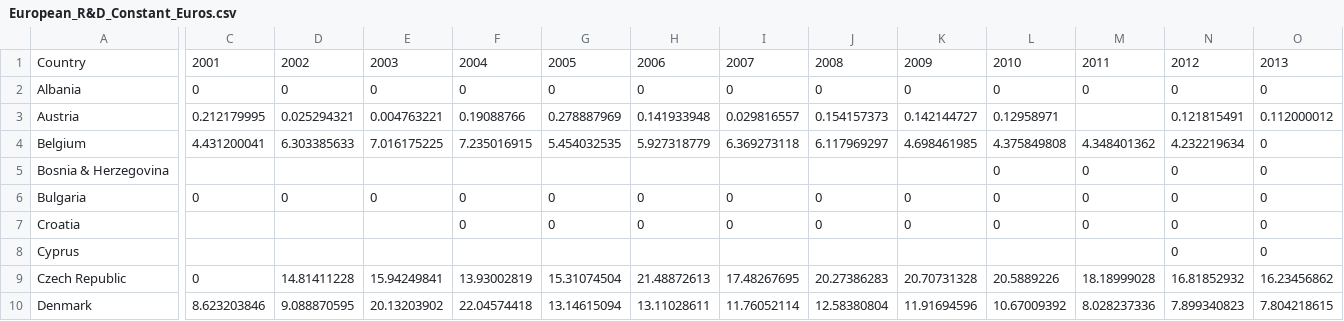
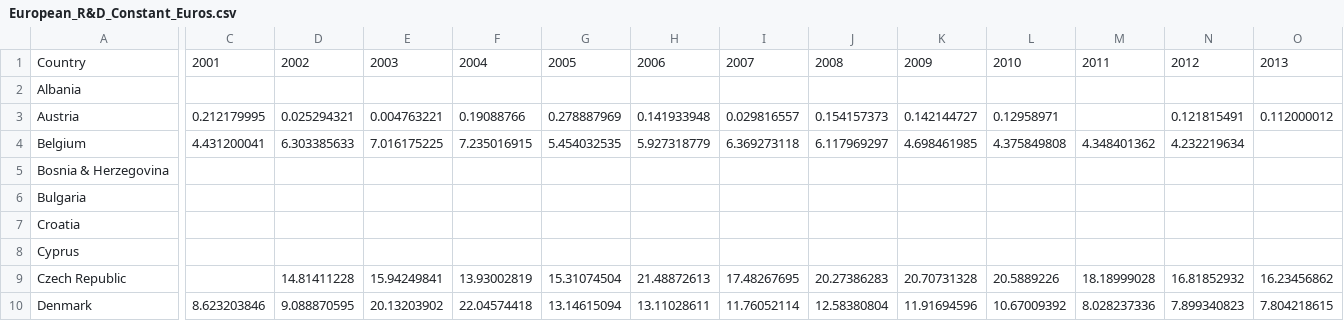
Before and after one commit to CSISdefense/Europe, a CSV file: Data/European_R&D_Constant_Euros.csv, drawn as a sheet; only a part is shown, gaps mark what is left out; the diff covers the shown part only; the diff names each change by its address in the sheet, - before the commit and + after, or states it on an @@ line.

Commit message:
Adding regressions for out O&M/other spending. Also removing 0s from Component data.

```diff
--- a/Data/European_R&D_Constant_Euros.csv
+++ b/Data/European_R&D_Constant_Euros.csv
-C2: 0
+C2: (empty)
-D2: 0
+D2: (empty)
-E2: 0
+E2: (empty)
-F2: 0
+F2: (empty)
-G2: 0
+G2: (empty)
-H2: 0
+H2: (empty)
-I2: 0
+I2: (empty)
-J2: 0
+J2: (empty)
-K2: 0
+K2: (empty)
-L2: 0
+L2: (empty)
-M2: 0
+M2: (empty)
-N2: 0
+N2: (empty)
-O2: 0
+O2: (empty)
-O4:O8: 0
+O4:O8: (empty)
-L5:L7: 0
+L5:L7: (empty)
-M5:M7: 0
+M5:M7: (empty)
-N5:N8: 0
+N5:N8: (empty)
-C6: 0
+C6: (empty)
-D6: 0
+D6: (empty)
-E6: 0
+E6: (empty)
-F6:F7: 0
+F6:F7: (empty)
-G6:G7: 0
+G6:G7: (empty)
-H6:H7: 0
+H6:H7: (empty)
-I6:I7: 0
+I6:I7: (empty)
-J6:J7: 0
+J6:J7: (empty)
-K6:K7: 0
+K6:K7: (empty)
-C9: 0
+C9: (empty)
```
Also changed, not shown: 102 edited cells elsewhere in this file, Data/European_Infrastructure_Constant_Euros.csv, Data/European_O&M_Other_Constant_Euros.csv, 21 other files.
